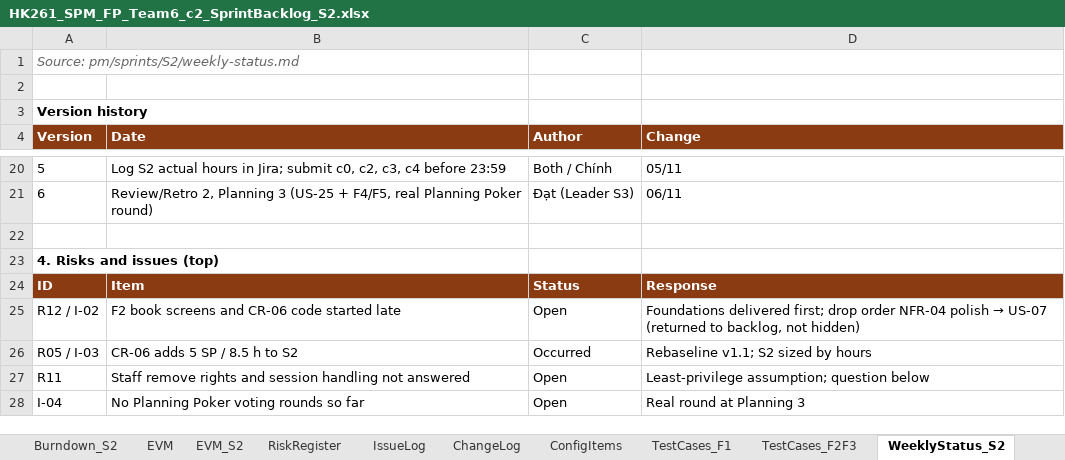
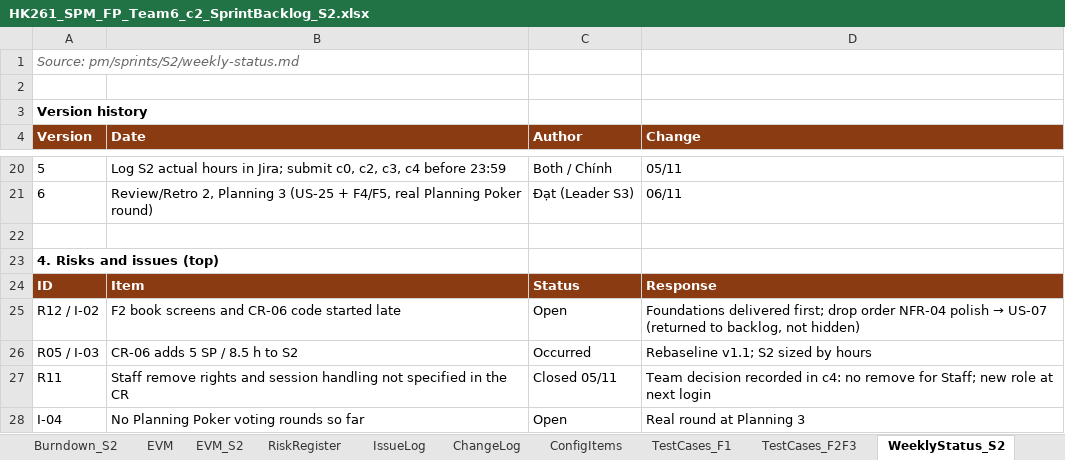
Before and after one commit to Tdat10052499/E-Commercial-Book-Store, an Excel workbook: deliverables/S2/HK261_SPM_FP_Team6_c2_SprintBacklog_S2.xlsx, sheet WeeklyStatus_S2, drawn as a sheet; only a part is shown, gaps mark what is left out; values as stored, in another font and other column widths than the file's, no borders; the diff names each change by its address in the sheet, - before the commit and + after, or states it on an @@ line.

```diff
--- a/deliverables/S2/HK261_SPM_FP_Team6_c2_SprintBacklog_S2.xlsx (sheet WeeklyStatus_S2)
+++ b/deliverables/S2/HK261_SPM_FP_Team6_c2_SprintBacklog_S2.xlsx (sheet WeeklyStatus_S2)
-B27 (Date): …handling not answered
+B27 (Date): …handling not specified in the CR
-C27 (Author): Open
+C27 (Author): Closed 05/11
-D27 (Change): Least-privilege assumption; question below
+D27 (Change): Team decision recorded in c4: no remove for Staff; new role at next login
```
Also changed, not shown: sheet CR06_Impact, sheet RiskRegister, deliverables/S2/HK261_SPM_FP_Team6_c0_Eval_S2.xlsx, 9 other files.
